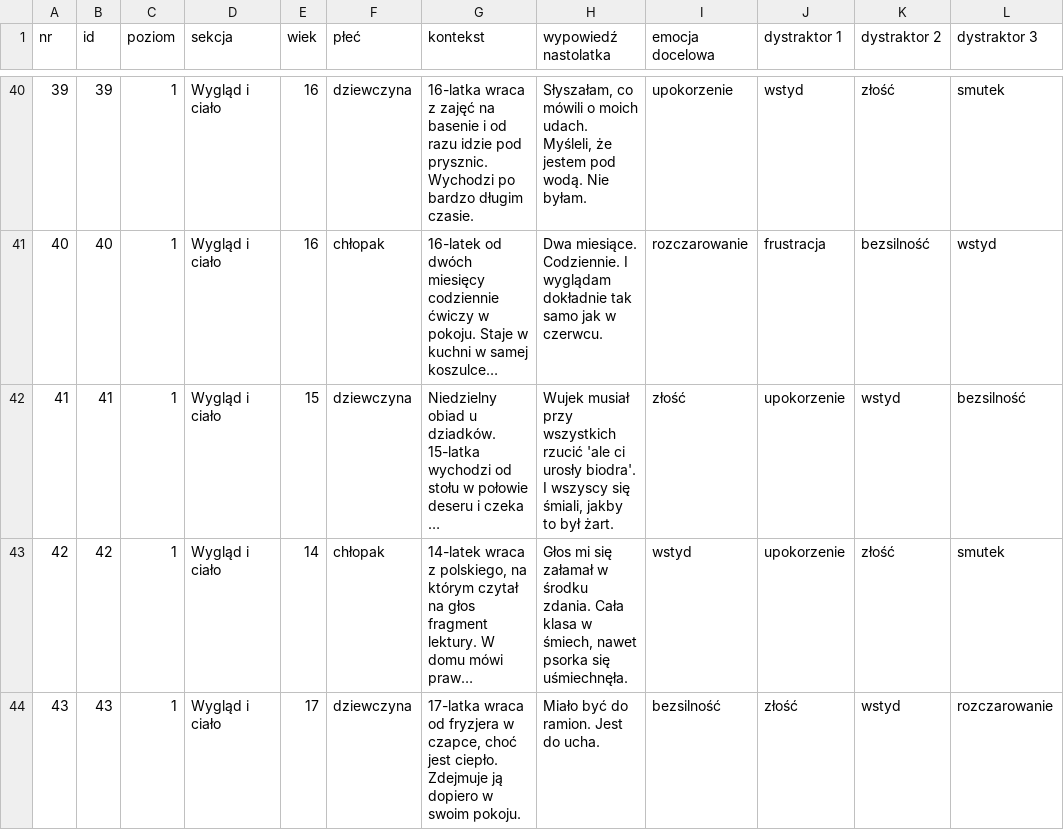
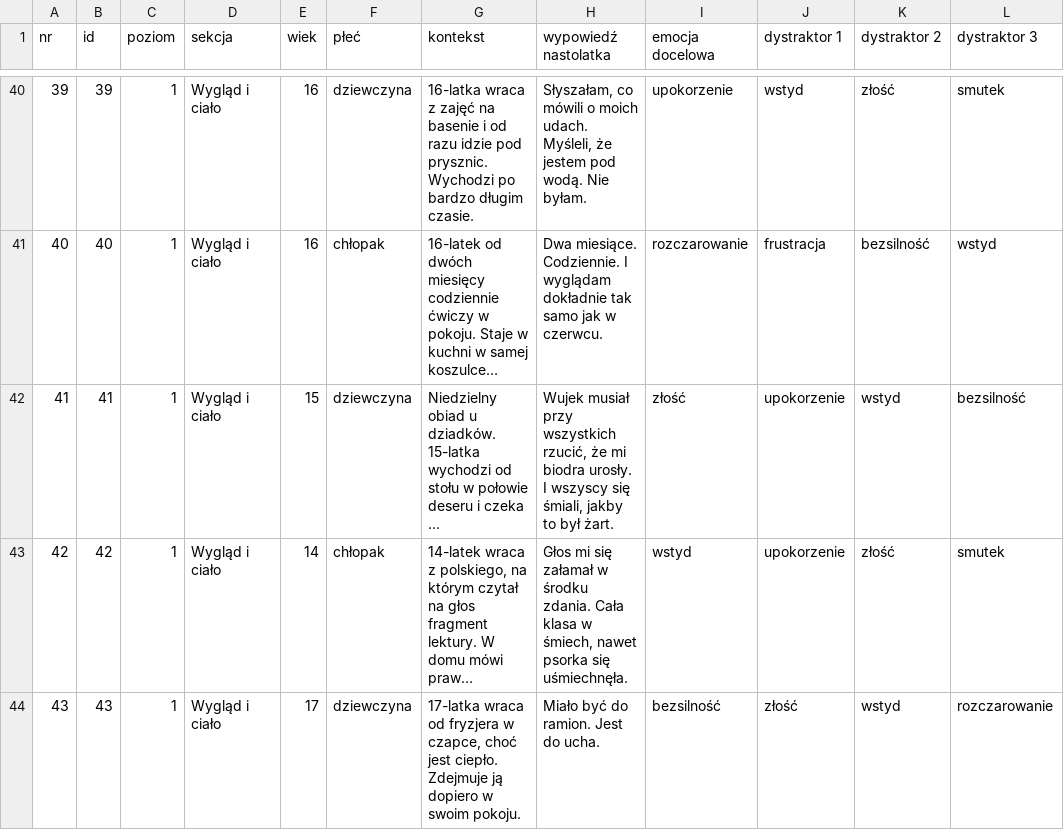
Before and after one commit to Gtkwsk/Uslysz-mnie, a CSV file: analiza/scenki.csv, drawn as a sheet; only a part is shown, gaps mark what is left out; long unchanged cells end in …; the diff names each change by its address in the sheet, - before the commit and + after, or states it on an @@ line.

```diff
--- a/analiza/scenki.csv
+++ b/analiza/scenki.csv
-H42 (wypowiedź nastolatka): …przy wszystkich rzucić 'ale ci urosły biodra'. I wszyscy…
+H42 (wypowiedź nastolatka): …przy wszystkich rzucić, że mi biodra urosły. I wszyscy…
```
Also changed, not shown: 2 other files.
